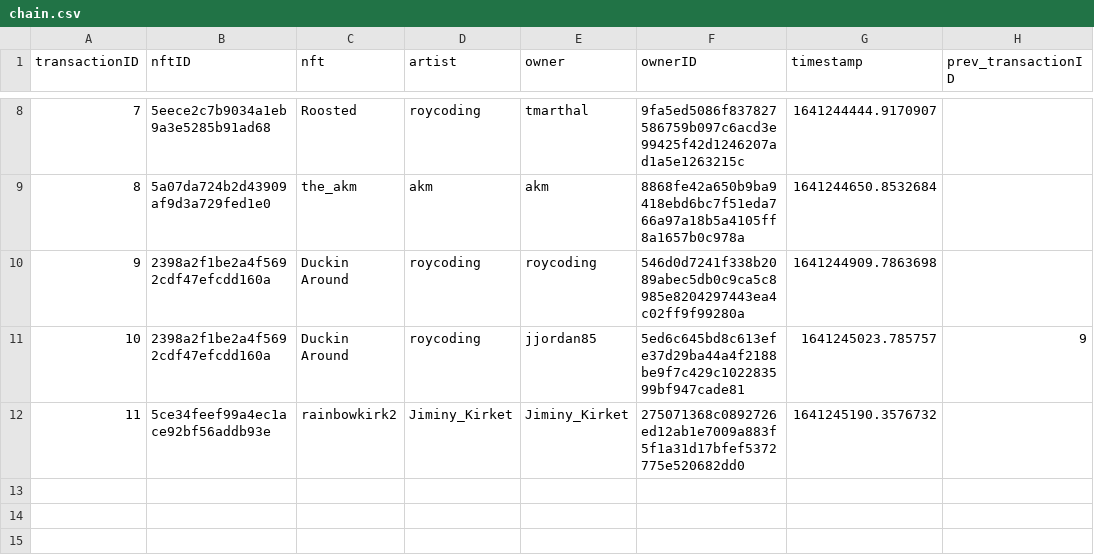
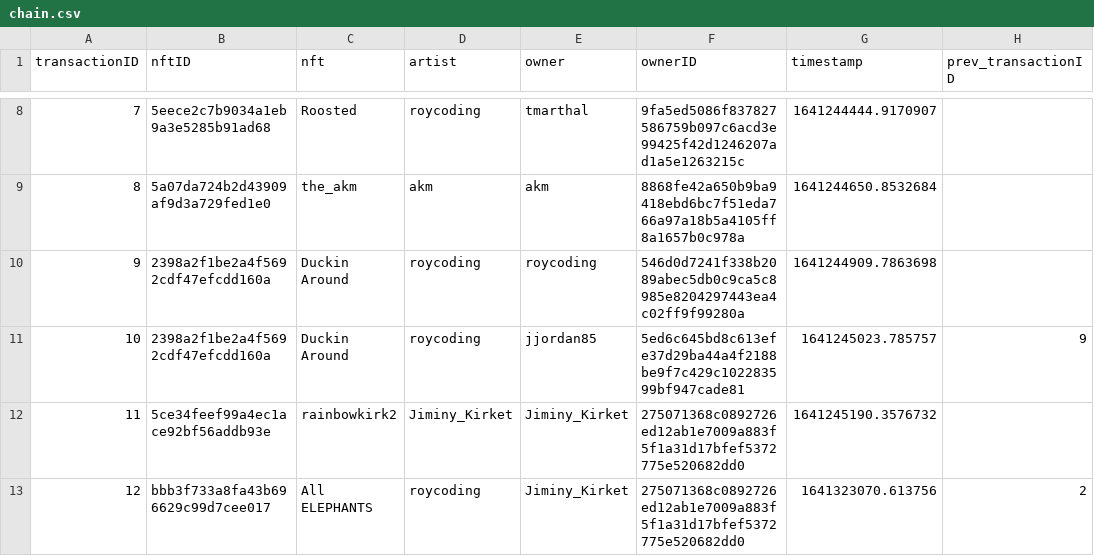
Before and after one commit to roycoding/csvchain, a CSV file: chain.csv, drawn as a sheet; only a part is shown, gaps mark what is left out; the diff names each change by its address in the sheet, - before the commit and + after, or states it on an @@ line.

Commit message:
Added Sale of All ELEPHANTS to chain Updated galleries Added sorting arrows to gallery

```diff
--- a/chain.csv
+++ b/chain.csv
+row 13: 12 | bbb3f733a8fa43b696629c99d7cee017 | All ELEPHANTS | roycoding | Jiminy_Kirket | 275071368c0892726ed12ab1e7009a883f5f1a31d17bfef5372775e520682dd0 | 1641323070.613756 | 2
```
Also changed, not shown: 2 other files.
